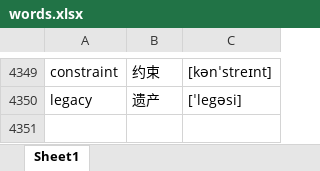
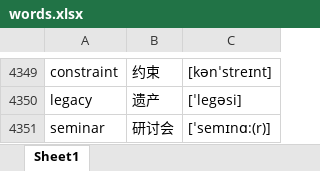
Before and after one commit to google88888888/learnEnglish, an Excel workbook: words.xlsx, sheet Sheet1, drawn as a sheet; only a part is shown, gaps mark what is left out; values as stored, in another font and other column widths than the file's, no borders; the diff names each change by its address in the sheet, - before the commit and + after, or states it on an @@ line.

```diff
--- a/words.xlsx (sheet Sheet1)
+++ b/words.xlsx (sheet Sheet1)
+row 4351: seminar | 研讨会 | [ˈsemɪnɑ:(r)]
```
